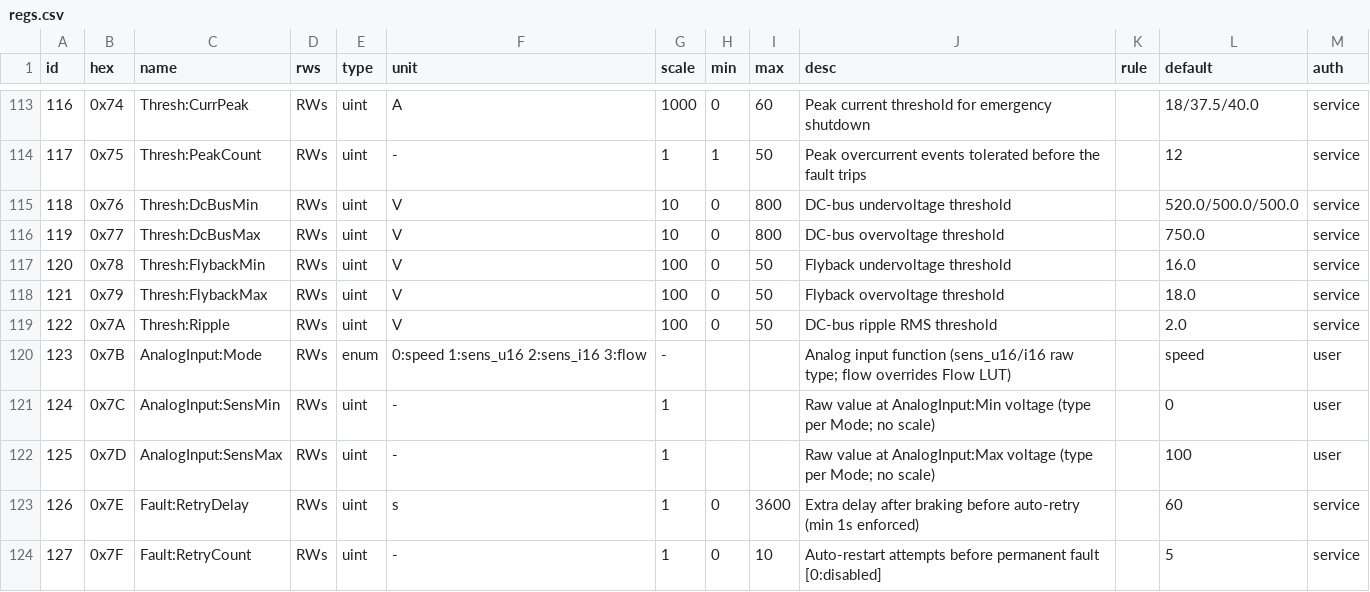
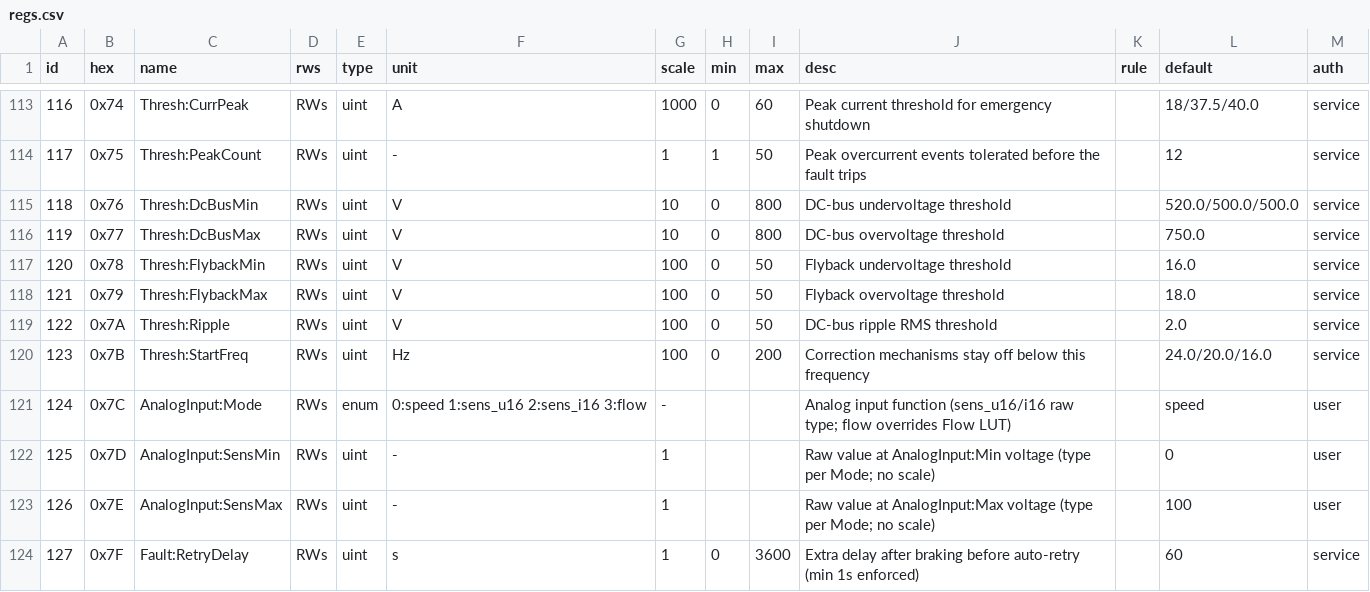
Before and after one commit to Xaeian/Modra, a CSV file: regs.csv, drawn as a sheet; only a part is shown, gaps mark what is left out; the diff covers the shown part only; the diff names each change by its address in the sheet, - before the commit and + after, or states it on an @@ line.

```diff
--- a/regs.csv
+++ b/regs.csv
-C120 (name): AnalogInput:Mode
+C120 (name): Thresh:StartFreq
-E120 (type): enum
+E120 (type): uint
-F120 (unit): 0:speed 1:sens_u16 2:sens_i16 3:flow
+F120 (unit): Hz
-G120 (scale): -
+G120 (scale): 100
-H120 (min): (empty)
+H120 (min): 0
-I120 (max): (empty)
+I120 (max): 200
-J120 (desc): Analog input function (sens_u16/i16 raw type; flow overrides Flow LUT)
+J120 (desc): Correction mechanisms stay off below this frequency
-L120 (default): speed
+L120 (default): 24.0/20.0/16.0
-M120 (auth): user
+M120 (auth): service
-C121 (name): AnalogInput:SensMin
+C121 (name): AnalogInput:Mode
-E121 (type): uint
+E121 (type): enum
-F121 (unit): -
+F121 (unit): 0:speed 1:sens_u16 2:sens_i16 3:flow
-G121 (scale): 1
+G121 (scale): -
-J121 (desc): Raw value at AnalogInput:Min voltage (type per Mode; no scale)
+J121 (desc): Analog input function (sens_u16/i16 raw type; flow overrides Flow LUT)
-L121 (default): 0
+L121 (default): speed
-C122 (name): AnalogInput:SensMax
+C122 (name): AnalogInput:SensMin
-J122 (desc): …value at AnalogInput:Max voltage (type…
+J122 (desc): …value at AnalogInput:Min voltage (type…
-L122 (default): 100
+L122 (default): 0
-C123 (name): Fault:RetryDelay
+C123 (name): AnalogInput:SensMax
-F123 (unit): s
+F123 (unit): -
-H123 (min): 0
+H123 (min): (empty)
-I123 (max): 3600
+I123 (max): (empty)
-J123 (desc): Extra delay after braking before auto-retry (min 1s enforced)
+J123 (desc): Raw value at AnalogInput:Max voltage (type per Mode; no scale)
-L123 (default): 60
+L123 (default): 100
-M123 (auth): service
+M123 (auth): user
-C124 (name): Fault:RetryCount
+C124 (name): Fault:RetryDelay
-F124 (unit): -
+F124 (unit): s
-I124 (max): 10
+I124 (max): 3600
-J124 (desc): Auto-restart attempts before permanent fault [0:disabled]
+J124 (desc): Extra delay after braking before auto-retry (min 1s enforced)
-L124 (default): 5
+L124 (default): 60
```
Also changed, not shown: 1 added row, 1 removed row, 67 edited cells and row numbers in column A elsewhere in this file.
